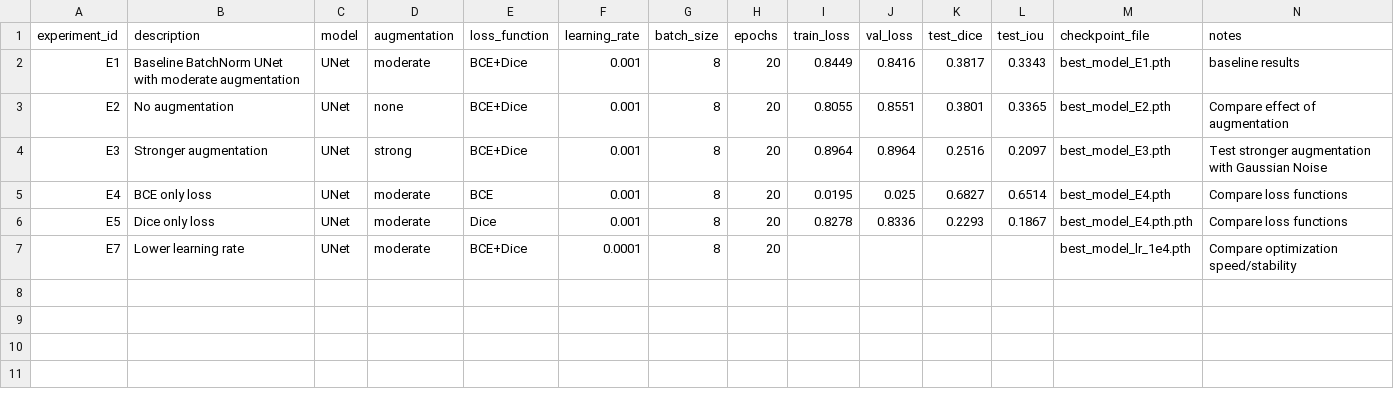
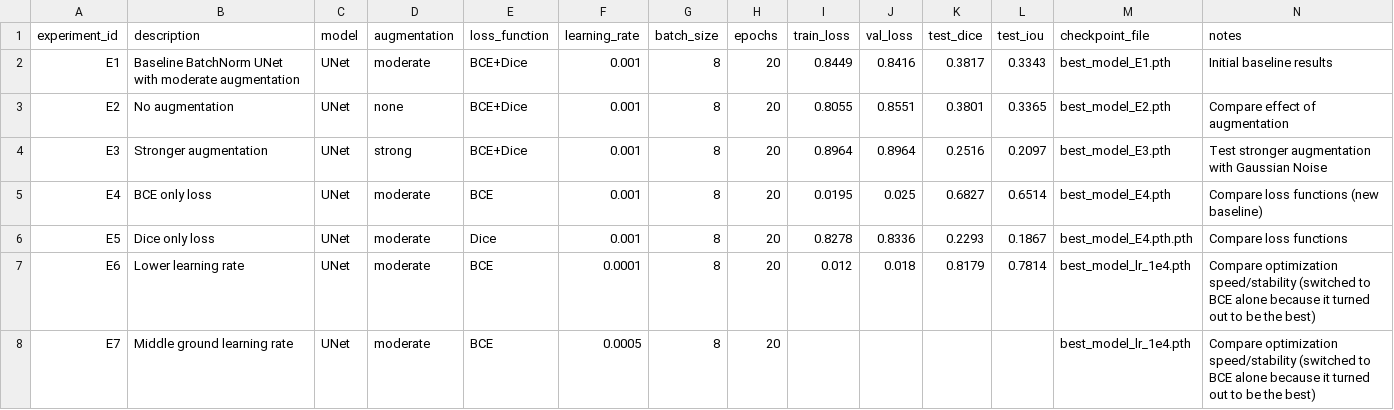
Before and after one commit to amoh909/Brain-Tumor-Segmentation-LGG, a CSV file: experiment_tracking.csv, drawn as a sheet.

Commit message:
Ran E6: Lower Learning Rate

```diff
--- a/experiment_tracking.csv
+++ b/experiment_tracking.csv
@@ -1,7 +1,8 @@
 experiment_id,description,model,augmentation,loss_function,learning_rate,batch_size,epochs,train_loss,val_loss,test_dice,test_iou,checkpoint_file,notes
-E1,Baseline BatchNorm UNet with moderate augmentation,UNet,moderate,BCE+Dice,0.001,8,20,0.8449,0.8416,0.3817,0.3343,best_model_E1.pth,baseline results
+E1,Baseline BatchNorm UNet with moderate augmentation,UNet,moderate,BCE+Dice,0.001,8,20,0.8449,0.8416,0.3817,0.3343,best_model_E1.pth,Initial baseline results
 E2,No augmentation,UNet,none,BCE+Dice,0.001,8,20,0.8055,0.8551,0.3801,0.3365,best_model_E2.pth,Compare effect of augmentation
 E3,Stronger augmentation,UNet,strong,BCE+Dice,0.001,8,20,0.8964,0.8964,0.2516,0.2097,best_model_E3.pth,Test stronger augmentation with Gaussian Noise
-E4,BCE only loss,UNet,moderate,BCE,0.001,8,20,0.0195,0.025,0.6827,0.6514,best_model_E4.pth,Compare loss functions
+E4,BCE only loss,UNet,moderate,BCE,0.001,8,20,0.0195,0.025,0.6827,0.6514,best_model_E4.pth,Compare loss functions (new baseline)
 E5,Dice only loss,UNet,moderate,Dice,0.001,8,20,0.8278,0.8336,0.2293,0.1867,best_model_E4.pth.pth,Compare loss functions
-E7,Lower learning rate,UNet,moderate,BCE+Dice,0.0001,8,20,,,,,best_model_lr_1e4.pth,Compare optimization speed/stability
+E6,Lower learning rate,UNet,moderate,BCE,0.0001,8,20,0.012,0.018,0.8179,0.7814,best_model_lr_1e4.pth,Compare optimization speed/stability (switched to BCE alone because it turned out to be the best)
+E7,Middle ground learning rate,UNet,moderate,BCE,0.0005,8,20,,,,,best_model_lr_1e4.pth,Compare optimization speed/stability (switched to BCE alone because it turned out to be the best)
```
Also changed, not shown: 13 other files.
